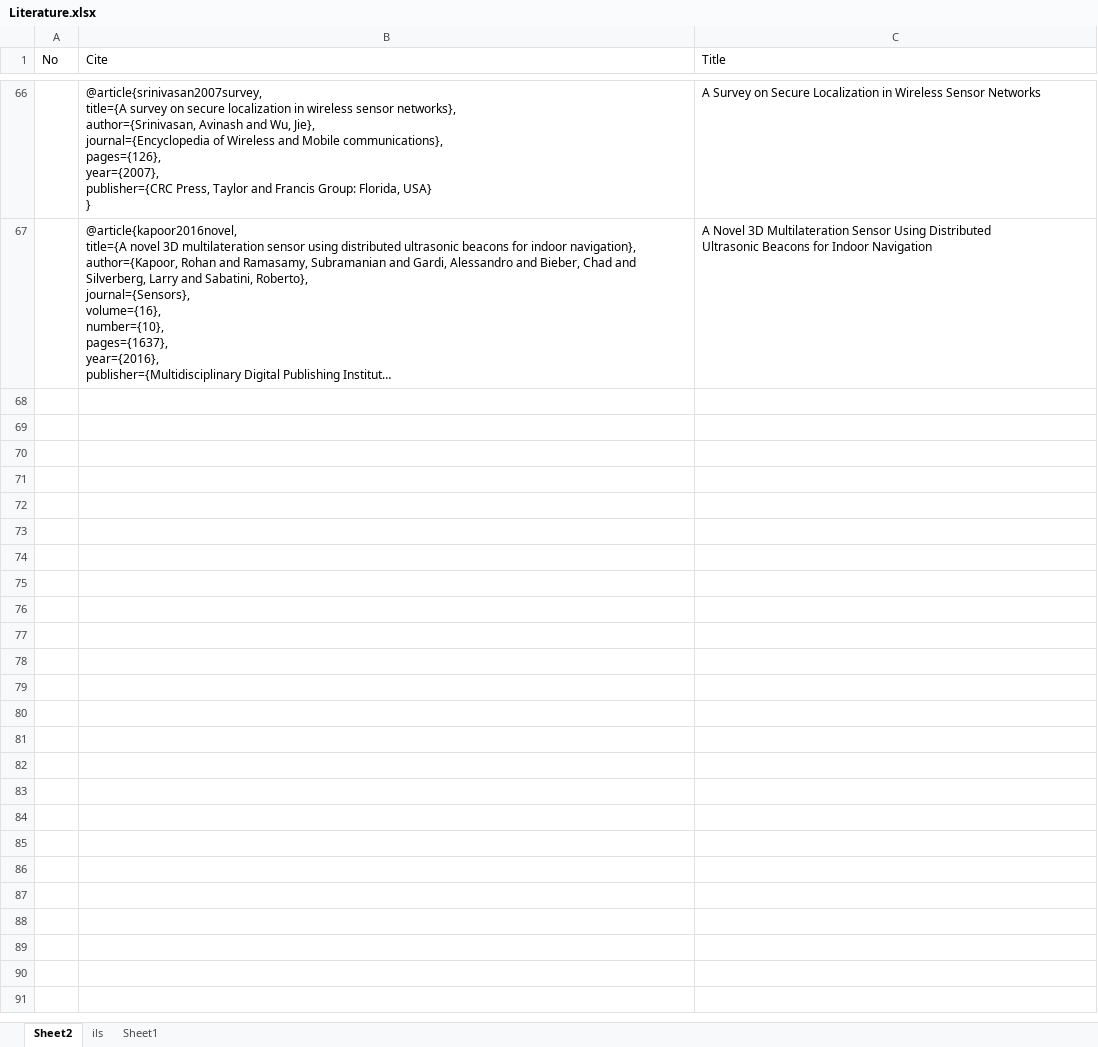
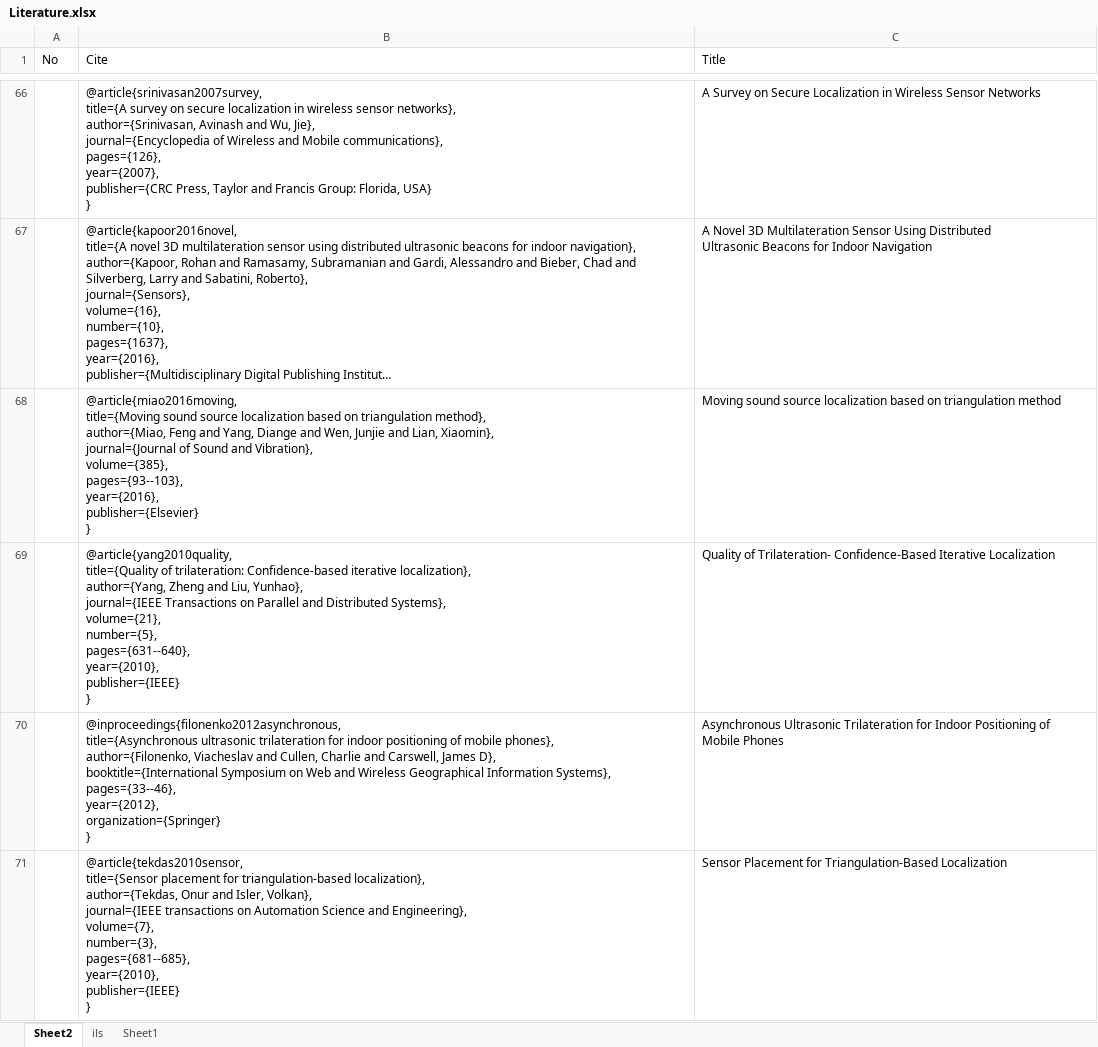
Before and after one commit to simontking/Project, an Excel workbook: Literature/Literature.xlsx, sheet Sheet2, drawn as a sheet; only a part is shown, gaps mark what is left out; long unchanged cells end in …; values as stored, in another font and other column widths than the file's, no borders; ↵ is a line break in a cell; the diff names each change by its address in the sheet, - before the commit and + after, or states it on an @@ line.

```diff
--- a/Literature/Literature.xlsx (sheet Sheet2)
+++ b/Literature/Literature.xlsx (sheet Sheet2)
+row 68:  | @article{miao2016moving, ↵ title={Moving sound source localization based on triangulation method}, ↵ author={Miao, Feng and Yang, Diange and Wen, Junjie and Lian, Xiaomin}, ↵ journal={Journal of Sound and Vibration}, ↵ volume={385}, ↵ pages={93--103}, ↵ year={2016}, ↵ publisher={Elsevier} ↵ } | Moving sound source localization based on triangulation method
+row 69:  | @article{yang2010quality, ↵ title={Quality of trilateration: Confidence-based iterative localization}, ↵ author={Yang, Zheng and Liu, Yunhao}, ↵ journal={IEEE Transactions on Parallel and Distributed Systems}, ↵ volume={21}, ↵ number={5}, ↵ pages={631--640}, ↵ year={2010}, ↵ publisher={IEEE} ↵ } | Quality of Trilateration- Confidence-Based Iterative Localization
+row 70:  | @inproceedings{filonenko2012asynchronous, ↵ title={Asynchronous ultrasonic trilateration for indoor positioning of mobile phones}, ↵ author={Filonenko, Viacheslav and Cullen, Charlie and Carswell, James D}, ↵ booktitle={International Symposium on Web and Wireless Geographical Information Systems}, ↵ pages={33--46}, ↵ year={2012}, ↵ organization={Springer} ↵ } | Asynchronous Ultrasonic Trilateration for Indoor Positioning of Mobile Phones
+row 71:  | @article{tekdas2010sensor, ↵ title={Sensor placement for triangulation-based localization}, ↵ author={Tekdas, Onur and Isler, Volkan}, ↵ journal={IEEE transactions on Automation Science and Engineering}, ↵ volume={7}, ↵ number={3}, ↵ pages={681--685}, ↵ year={2010}, ↵ publisher={IEEE} ↵ } | Sensor Placement for Triangulation-Based Localization
```
Also changed, not shown: 10 other files.
